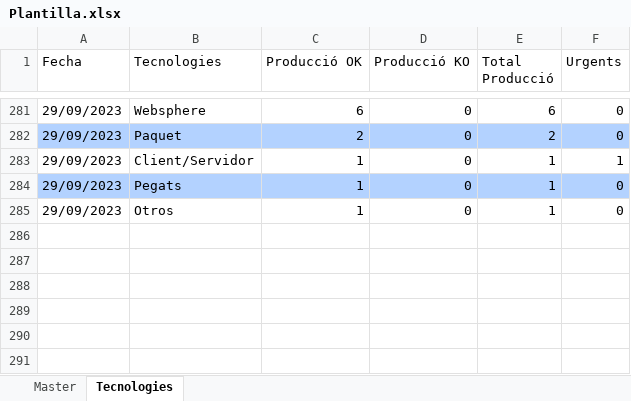
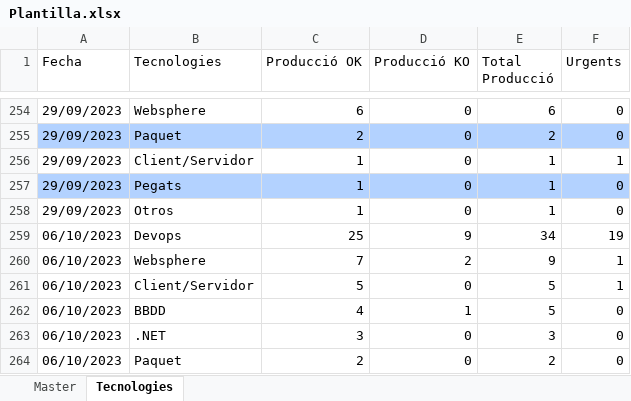
Before and after one commit to lferpaz/graphs, an Excel workbook: Plantilla.xlsx, sheet Tecnologies, drawn as a sheet; only a part is shown, gaps mark what is left out; values as stored, in another font and other column widths than the file's, no borders; table styles not drawn; the diff covers the shown part only; the diff names each change by its address in the sheet, - before the commit and + after, or states it on an @@ line.

```diff
--- a/Plantilla.xlsx (sheet Tecnologies)
+++ b/Plantilla.xlsx (sheet Tecnologies)
+row 259: 06/10/2023 | Devops | 25 | 9 | 34 | 19
+row 260: 06/10/2023 | Websphere | 7 | 2 | 9 | 1
+row 261: 06/10/2023 | Client/Servidor | 5 | 0 | 5 | 1
+row 262: 06/10/2023 | BBDD | 4 | 1 | 5 | 0
+row 263: 06/10/2023 | .NET | 3 | 0 | 3 | 0
+row 264: 06/10/2023 | Paquet | 2 | 0 | 2 | 0
```
Also changed, not shown: 27 removed rows elsewhere in this sheet, sheet Master, grafico.xlsx, 5 other files.
